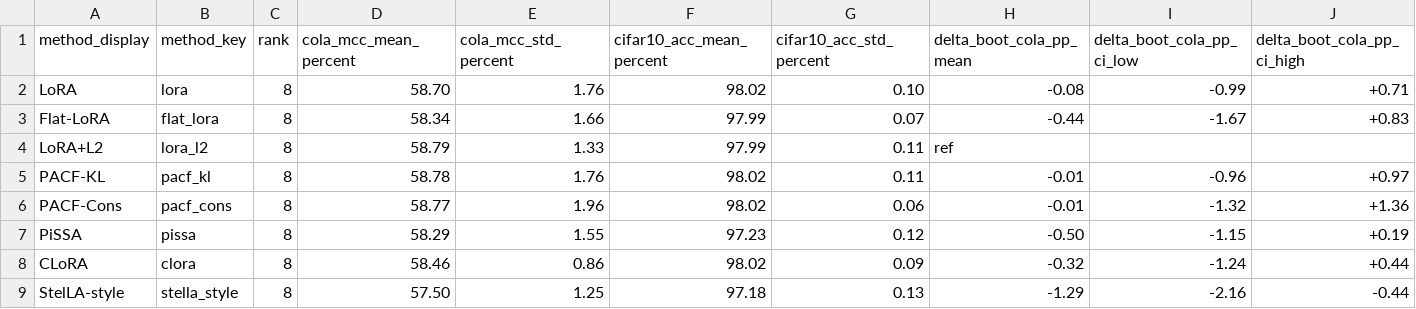
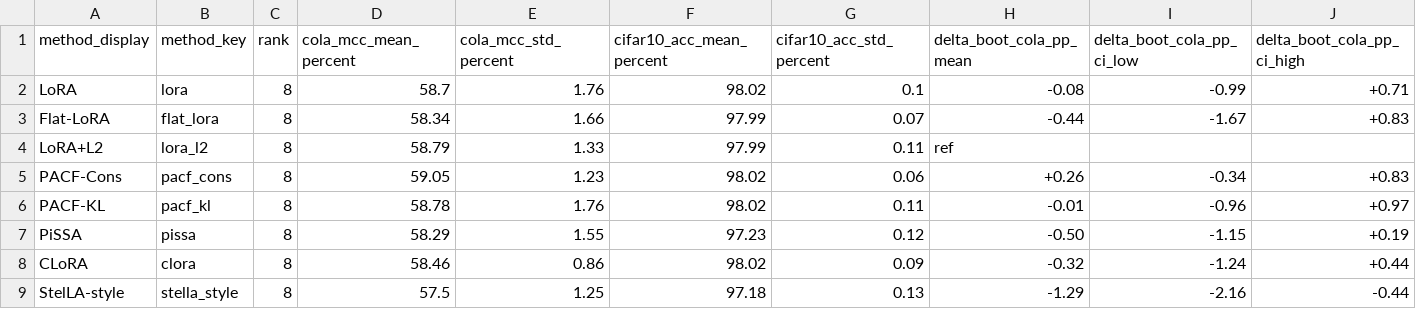
Before and after one commit to anonymous-ml-supplement/pacf-supplement, a CSV file: tables/main_table1_10seed_audit.csv, drawn as a sheet; only a part is shown; removed rows and columns are numbered as before the commit, all else as after; rows hold the shown columns only; the diff names each change by its address in the sheet, - before the commit and + after, or states it on an @@ line.

```diff
--- a/tables/main_table1_10seed_audit.csv
+++ b/tables/main_table1_10seed_audit.csv
-D2 (cola_mcc_mean_percent): 58.70
+D2 (cola_mcc_mean_percent): 58.7
-G2 (cifar10_acc_std_percent): 0.10
+G2 (cifar10_acc_std_percent): 0.1
+row 5: PACF-Cons | pacf_cons | 8 | 59.05 | 1.23 | 98.02 | 0.06 | +0.26 | -0.34 | +0.83
-row 6: PACF-Cons | pacf_cons | 8 | 58.77 | 1.96 | 98.02 | 0.06 | -0.01 | -1.32 | +1.36
-D9 (cola_mcc_mean_percent): 57.50
+D9 (cola_mcc_mean_percent): 57.5
```
Also changed, not shown: 11 other files.
